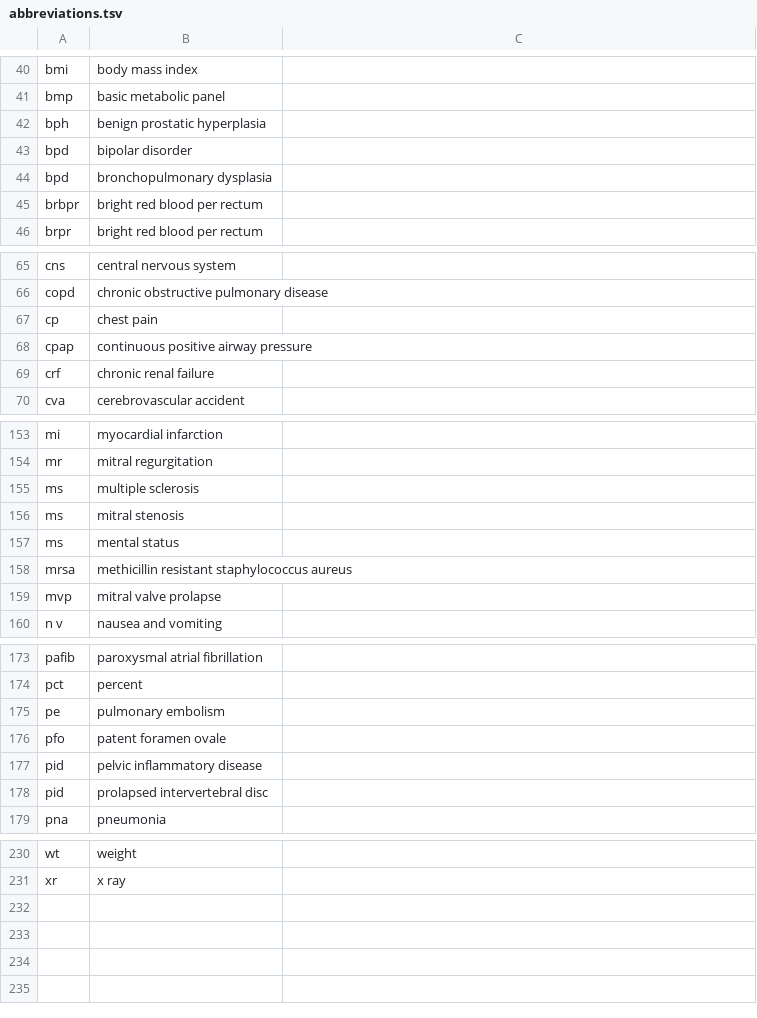
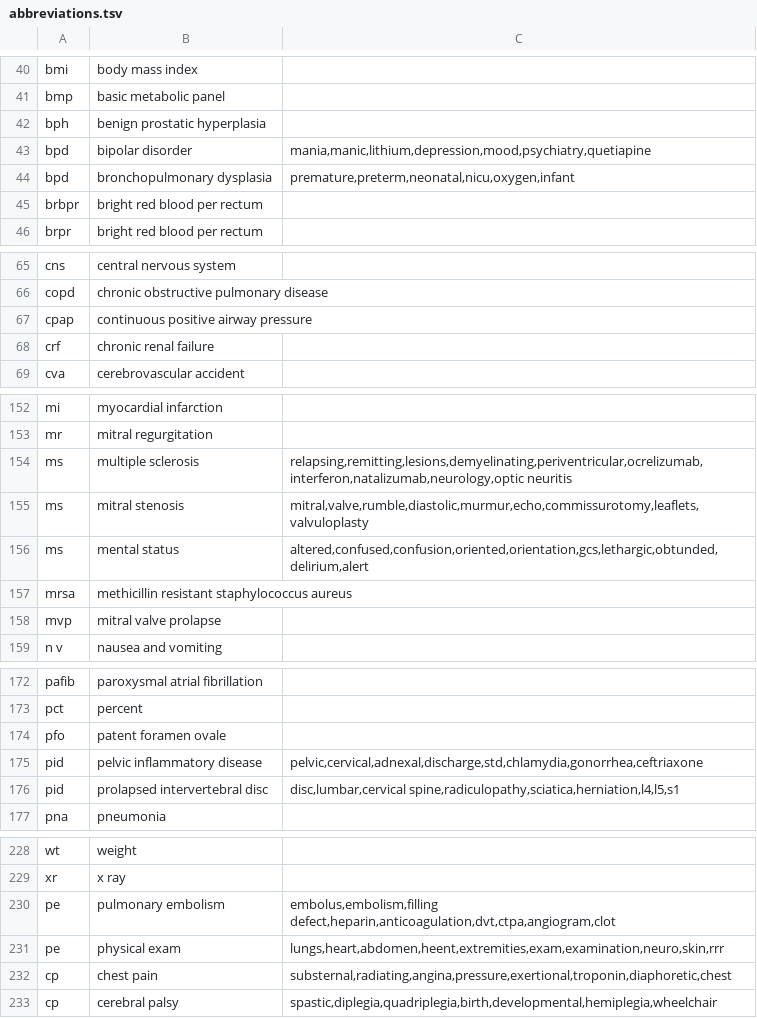
Before and after one commit to ShivangJoshi-1105/HiLabs_AIQuest-26_Clinical_track_TermMap, a TSV file: data/resources/abbreviations.tsv, drawn as a sheet; only a part is shown, gaps mark what is left out; the diff covers the shown part only.

```diff
--- a/data/resources/abbreviations.tsv
+++ b/data/resources/abbreviations.tsv
@@ -42,4 +42,4 @@ bmp	basic metabolic panel
 bph	benign prostatic hyperplasia
-bpd	bipolar disorder
-bpd	bronchopulmonary dysplasia
+bpd	bipolar disorder	mania,manic,lithium,depression,mood,psychiatry,quetiapine
+bpd	bronchopulmonary dysplasia	premature,preterm,neonatal,nicu,oxygen,infant
 brbpr	bright red blood per rectum
@@ -66,3 +66,2 @@ cns	central nervous system
 copd	chronic obstructive pulmonary disease
-cp	chest pain
 cpap	continuous positive airway pressure
@@ -154,5 +153,5 @@ mi	myocardial infarction
 mr	mitral regurgitation
-ms	multiple sclerosis
-ms	mitral stenosis
-ms	mental status
+ms	multiple sclerosis	relapsing,remitting,lesions,demyelinating,periventricular,ocrelizumab,interferon,natalizumab,neurology,optic neuritis
+ms	mitral stenosis	mitral,valve,rumble,diastolic,murmur,echo,commissurotomy,leaflets,valvuloplasty
+ms	mental status	altered,confused,confusion,oriented,orientation,gcs,lethargic,obtunded,delirium,alert
 mrsa	methicillin resistant staphylococcus aureus
@@ -174,6 +173,5 @@ pafib	paroxysmal atrial fibrillation
 pct	percent
-pe	pulmonary embolism
 pfo	patent foramen ovale
-pid	pelvic inflammatory disease
-pid	prolapsed intervertebral disc
+pid	pelvic inflammatory disease	pelvic,cervical,adnexal,discharge,std,chlamydia,gonorrhea,ceftriaxone
+pid	prolapsed intervertebral disc	disc,lumbar,cervical spine,radiculopathy,sciatica,herniation,l4,l5,s1
 pna	pneumonia
@@ -231 +229,5 @@ wt	weight
 xr	x ray
+pe	pulmonary embolism	embolus,embolism,filling defect,heparin,anticoagulation,dvt,ctpa,angiogram,clot
+pe	physical exam	lungs,heart,abdomen,heent,extremities,exam,examination,neuro,skin,rrr
+cp	chest pain	substernal,radiating,angina,pressure,exertional,troponin,diaphoretic,chest
+cp	cerebral palsy	spastic,diplegia,quadriplegia,birth,developmental,hemiplegia,wheelchair
```
Also changed, not shown: 7 edited cells elsewhere in this file, 8 other files.
